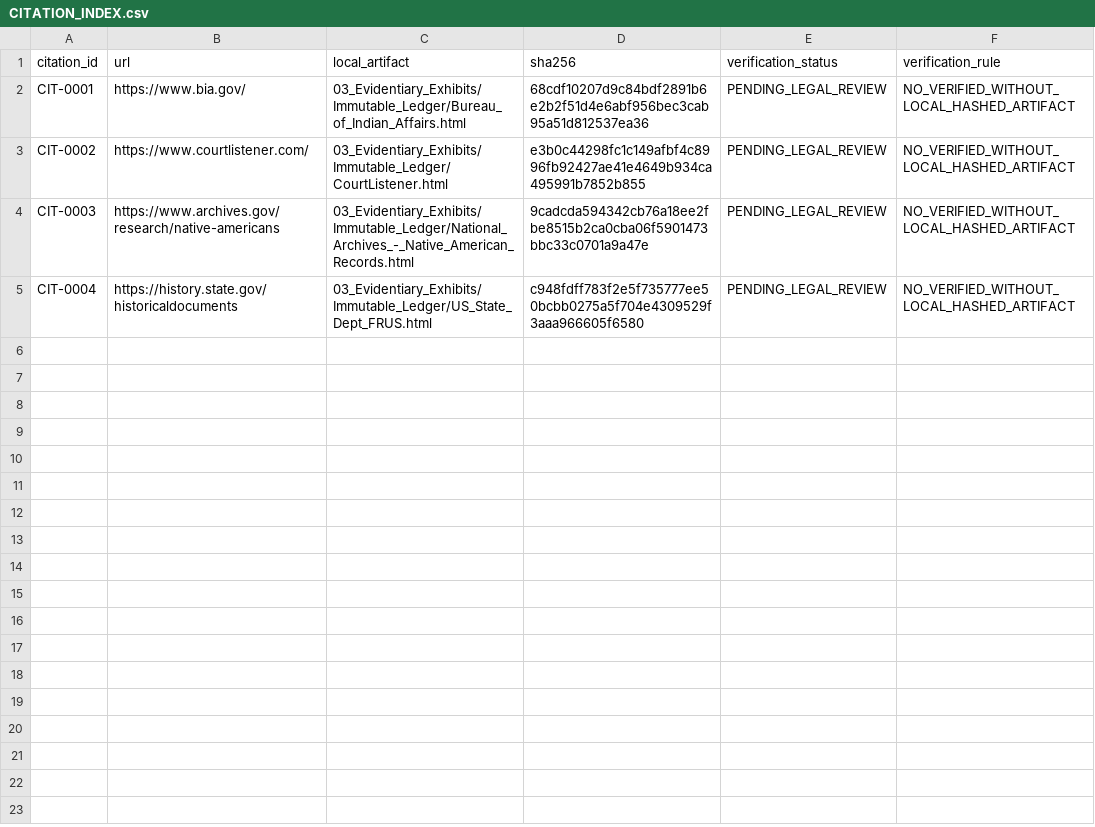
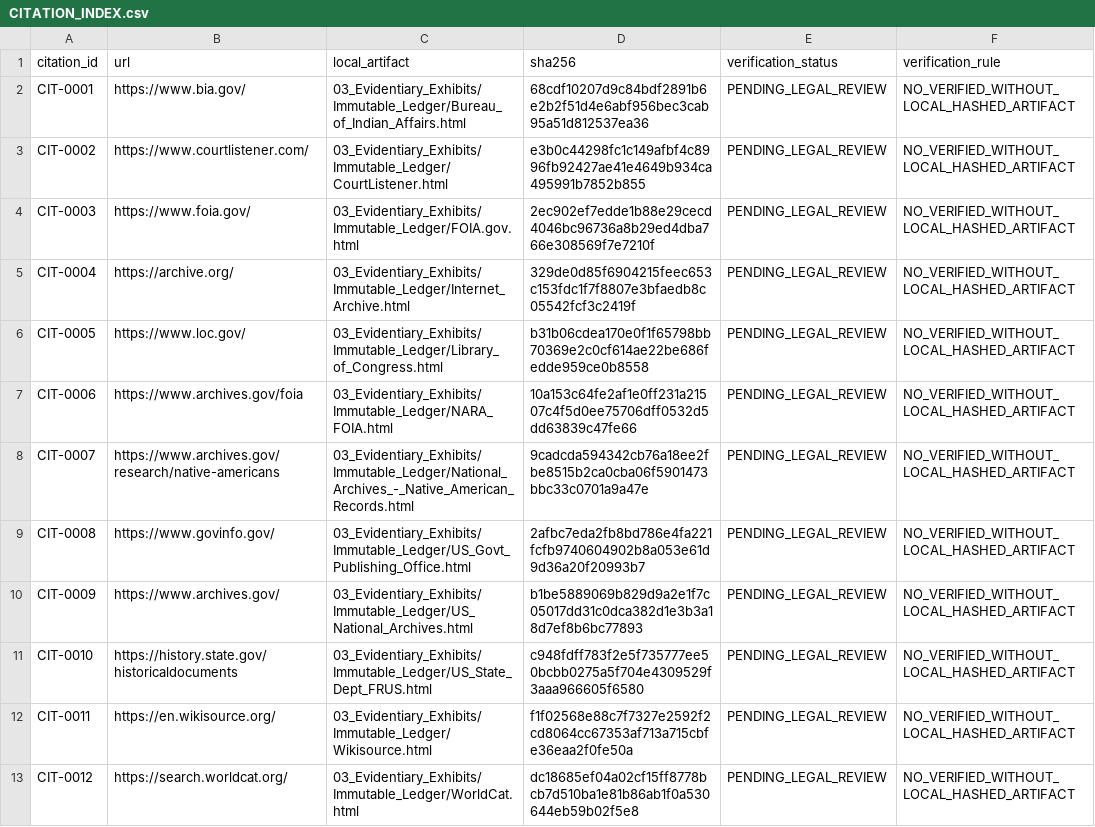
Before and after one commit to GlobalRestitutionAlliance/turtle-island-us-ks-kickapoo-tribe-of-indians-of-the-kickapo-master-litigation, a CSV file: 03_Evidentiary_Exhibits/CITATION_INDEX.csv, drawn as a sheet.

Commit message:
Batch 2b: harvest expanded sources, citations, manifests

```diff
--- a/03_Evidentiary_Exhibits/CITATION_INDEX.csv
+++ b/03_Evidentiary_Exhibits/CITATION_INDEX.csv
@@ -3,3 +3,11 @@ CIT-0001,https://www.bia.gov/,03_Evidentiary_Exhibits/Immutable_Ledger/Bureau_of
 CIT-0002,https://www.courtlistener.com/,03_Evidentiary_Exhibits/Immutable_Ledger/CourtListener.html,e3b0c44298fc1c149afbf4c8996fb92427ae41e4649b934ca495991b7852b855,PENDING_LEGAL_REVIEW,NO_VERIFIED_WITHOUT_LOCAL_HASHED_ARTIFACT
-CIT-0003,https://www.archives.gov/research/native-americans,03_Evidentiary_Exhibits/Immutable_Ledger/National_Archives_-_Native_American_Records.html,9cadcda594342cb76a18ee2fbe8515b2ca0cba06f5901473bbc33c0701a9a47e,PENDING_LEGAL_REVIEW,NO_VERIFIED_WITHOUT_LOCAL_HASHED_ARTIFACT
-CIT-0004,https://history.state.gov/historicaldocuments,03_Evidentiary_Exhibits/Immutable_Ledger/US_State_Dept_FRUS.html,c948fdff783f2e5f735777ee50bcbb0275a5f704e4309529f3aaa966605f6580,PENDING_LEGAL_REVIEW,NO_VERIFIED_WITHOUT_LOCAL_HASHED_ARTIFACT
+CIT-0003,https://www.foia.gov/,03_Evidentiary_Exhibits/Immutable_Ledger/FOIA.gov.html,2ec902ef7edde1b88e29cecd4046bc96736a8b29ed4dba766e308569f7e7210f,PENDING_LEGAL_REVIEW,NO_VERIFIED_WITHOUT_LOCAL_HASHED_ARTIFACT
+CIT-0004,https://archive.org/,03_Evidentiary_Exhibits/Immutable_Ledger/Internet_Archive.html,329de0d85f6904215feec653c153fdc1f7f8807e3bfaedb8c05542fcf3c2419f,PENDING_LEGAL_REVIEW,NO_VERIFIED_WITHOUT_LOCAL_HASHED_ARTIFACT
+CIT-0005,https://www.loc.gov/,03_Evidentiary_Exhibits/Immutable_Ledger/Library_of_Congress.html,b31b06cdea170e0f1f65798bb70369e2c0cf614ae22be686fedde959ce0b8558,PENDING_LEGAL_REVIEW,NO_VERIFIED_WITHOUT_LOCAL_HASHED_ARTIFACT
+CIT-0006,https://www.archives.gov/foia,03_Evidentiary_Exhibits/Immutable_Ledger/NARA_FOIA.html,10a153c64fe2af1e0ff231a21507c4f5d0ee75706dff0532d5dd63839c47fe66,PENDING_LEGAL_REVIEW,NO_VERIFIED_WITHOUT_LOCAL_HASHED_ARTIFACT
+CIT-0007,https://www.archives.gov/research/native-americans,03_Evidentiary_Exhibits/Immutable_Ledger/National_Archives_-_Native_American_Records.html,9cadcda594342cb76a18ee2fbe8515b2ca0cba06f5901473bbc33c0701a9a47e,PENDING_LEGAL_REVIEW,NO_VERIFIED_WITHOUT_LOCAL_HASHED_ARTIFACT
+CIT-0008,https://www.govinfo.gov/,03_Evidentiary_Exhibits/Immutable_Ledger/US_Govt_Publishing_Office.html,2afbc7eda2fb8bd786e4fa221fcfb9740604902b8a053e61d9d36a20f20993b7,PENDING_LEGAL_REVIEW,NO_VERIFIED_WITHOUT_LOCAL_HASHED_ARTIFACT
+CIT-0009,https://www.archives.gov/,03_Evidentiary_Exhibits/Immutable_Ledger/US_National_Archives.html,b1be5889069b829d9a2e1f7c05017dd31c0dca382d1e3b3a18d7ef8b6bc77893,PENDING_LEGAL_REVIEW,NO_VERIFIED_WITHOUT_LOCAL_HASHED_ARTIFACT
+CIT-0010,https://history.state.gov/historicaldocuments,03_Evidentiary_Exhibits/Immutable_Ledger/US_State_Dept_FRUS.html,c948fdff783f2e5f735777ee50bcbb0275a5f704e4309529f3aaa966605f6580,PENDING_LEGAL_REVIEW,NO_VERIFIED_WITHOUT_LOCAL_HASHED_ARTIFACT
+CIT-0011,https://en.wikisource.org/,03_Evidentiary_Exhibits/Immutable_Ledger/Wikisource.html,f1f02568e88c7f7327e2592f2cd8064cc67353af713a715cbfe36eaa2f0fe50a,PENDING_LEGAL_REVIEW,NO_VERIFIED_WITHOUT_LOCAL_HASHED_ARTIFACT
+CIT-0012,https://search.worldcat.org/,03_Evidentiary_Exhibits/Immutable_Ledger/WorldCat.html,dc18685ef04a02cf15ff8778bcb7d510ba1e81b86ab1f0a530644eb59b02f5e8,PENDING_LEGAL_REVIEW,NO_VERIFIED_WITHOUT_LOCAL_HASHED_ARTIFACT
```
Also changed, not shown: 32 other files.
